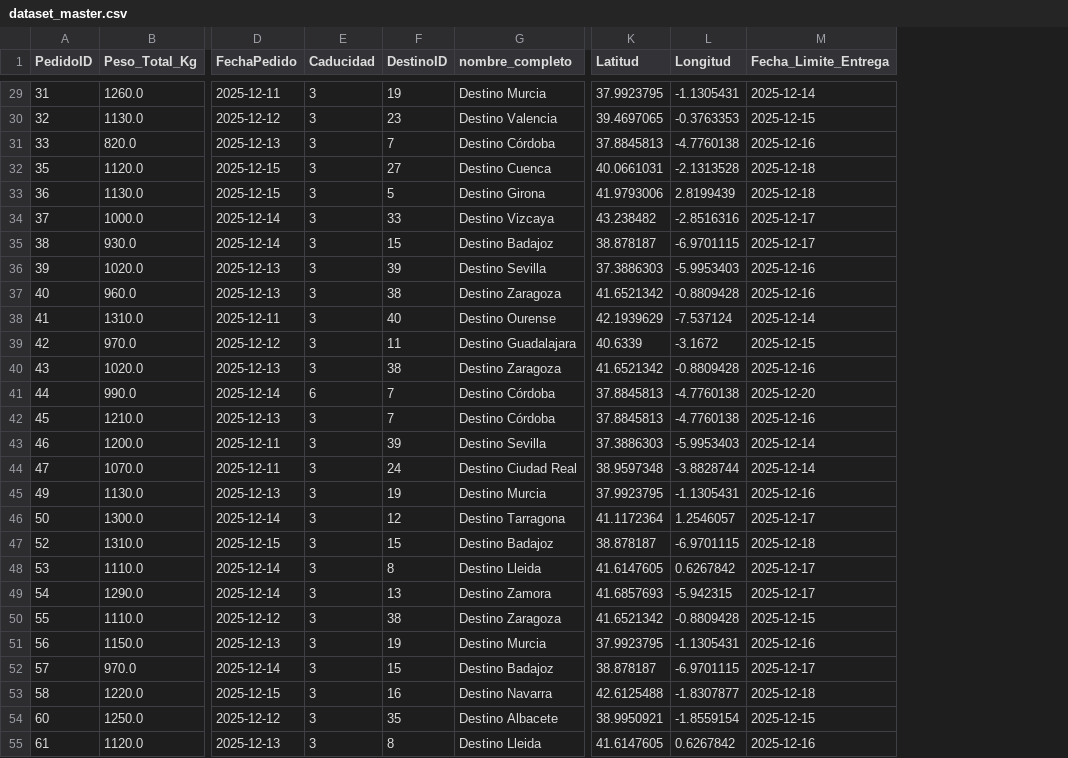
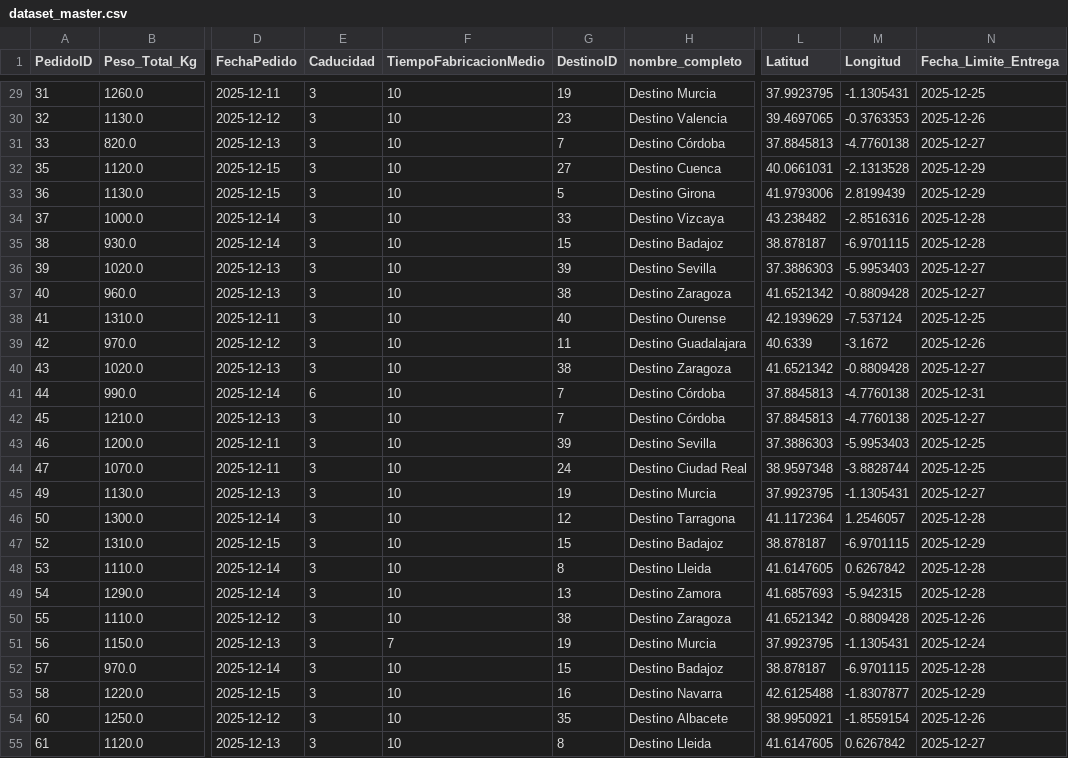
Before and after one commit to ronaldintriago/proyect1_IABD, a CSV file: data/processed/dataset_master.csv, drawn as a sheet; only a part is shown, gaps mark what is left out; addresses are those after the commit; the diff covers the shown part only; the diff names each change by its address in the sheet, - before the commit and + after, or states it on an @@ line.

```diff
--- a/data/processed/dataset_master.csv
+++ b/data/processed/dataset_master.csv
+column F (TiempoFabricacionMedio), rows 29-55: 10 | 10 | 10 | 10 | 10 | 10 | 10 | 10 | 10 | 10 | 10 | 10 | 10 | 10 | 10 | 10 | 10 | 10 | 10 | 10 | 10 | 10 | 7 | 10 | 10 | 10 | 10
-N29 (Fecha_Limite_Entrega): 2025-12-14
+N29 (Fecha_Limite_Entrega): 2025-12-25
-N30 (Fecha_Limite_Entrega): 2025-12-15
+N30 (Fecha_Limite_Entrega): 2025-12-26
-N31 (Fecha_Limite_Entrega): 2025-12-16
+N31 (Fecha_Limite_Entrega): 2025-12-27
-N32:N33 (Fecha_Limite_Entrega): 2025-12-18
+N32:N33 (Fecha_Limite_Entrega): 2025-12-29
-N34:N35 (Fecha_Limite_Entrega): 2025-12-17
+N34:N35 (Fecha_Limite_Entrega): 2025-12-28
-N36:N37 (Fecha_Limite_Entrega): 2025-12-16
+N36:N37 (Fecha_Limite_Entrega): 2025-12-27
-N38 (Fecha_Limite_Entrega): 2025-12-14
+N38 (Fecha_Limite_Entrega): 2025-12-25
-N39 (Fecha_Limite_Entrega): 2025-12-15
+N39 (Fecha_Limite_Entrega): 2025-12-26
-N40 (Fecha_Limite_Entrega): 2025-12-16
+N40 (Fecha_Limite_Entrega): 2025-12-27
-N41 (Fecha_Limite_Entrega): 2025-12-20
+N41 (Fecha_Limite_Entrega): 2025-12-31
-N42 (Fecha_Limite_Entrega): 2025-12-16
+N42 (Fecha_Limite_Entrega): 2025-12-27
-N43:N44 (Fecha_Limite_Entrega): 2025-12-14
+N43:N44 (Fecha_Limite_Entrega): 2025-12-25
-N45 (Fecha_Limite_Entrega): 2025-12-16
+N45 (Fecha_Limite_Entrega): 2025-12-27
-N46 (Fecha_Limite_Entrega): 2025-12-17
+N46 (Fecha_Limite_Entrega): 2025-12-28
-N47 (Fecha_Limite_Entrega): 2025-12-18
+N47 (Fecha_Limite_Entrega): 2025-12-29
-N48:N49 (Fecha_Limite_Entrega): 2025-12-17
+N48:N49 (Fecha_Limite_Entrega): 2025-12-28
-N50 (Fecha_Limite_Entrega): 2025-12-15
+N50 (Fecha_Limite_Entrega): 2025-12-26
-N51 (Fecha_Limite_Entrega): 2025-12-16
+N51 (Fecha_Limite_Entrega): 2025-12-24
-N52 (Fecha_Limite_Entrega): 2025-12-17
+N52 (Fecha_Limite_Entrega): 2025-12-28
-N53 (Fecha_Limite_Entrega): 2025-12-18
+N53 (Fecha_Limite_Entrega): 2025-12-29
-N54 (Fecha_Limite_Entrega): 2025-12-15
+N54 (Fecha_Limite_Entrega): 2025-12-26
-N55 (Fecha_Limite_Entrega): 2025-12-16
+N55 (Fecha_Limite_Entrega): 2025-12-27
```
Also changed, not shown: 63 edited cells elsewhere in this file, 6 other files.
